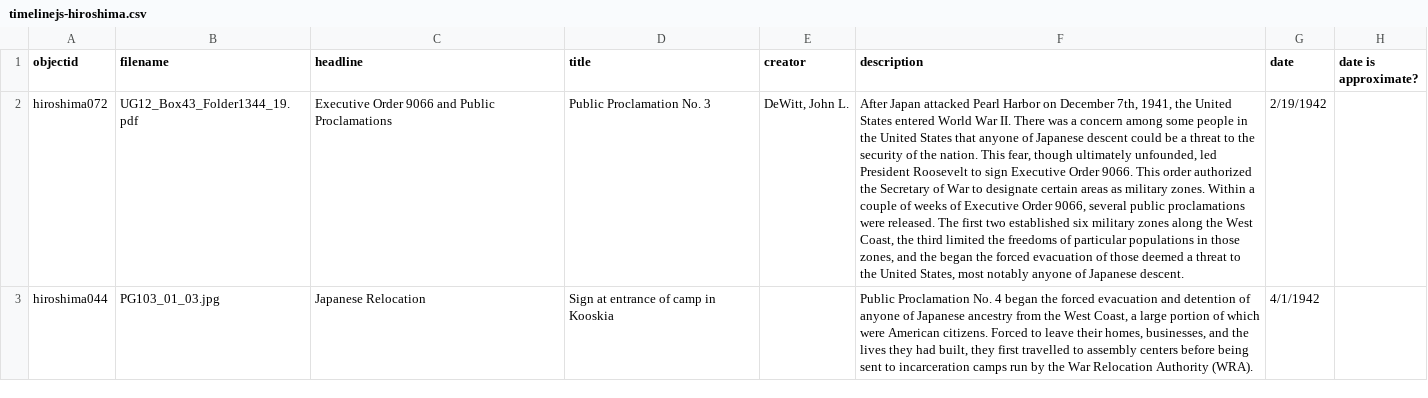
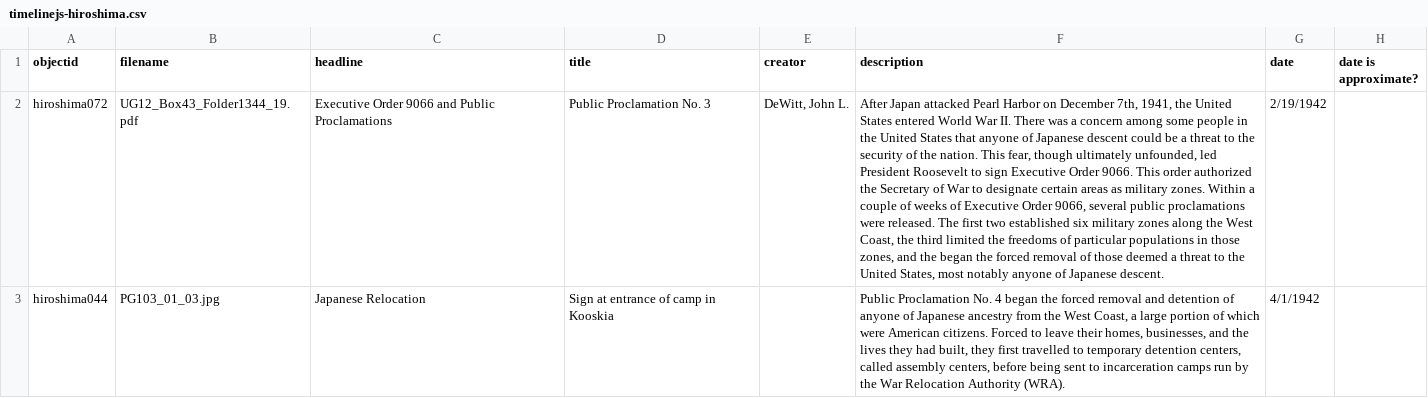
Before and after one commit to uidaholib/collectionbuilder-sa-spec-exhibits, a CSV file: _data/timelinejs-hiroshima.csv, drawn as a sheet; only a part is shown; the diff covers the shown part only; the diff names each change by its address in the sheet, - before the commit and + after, or states it on an @@ line.

Commit message:
switching language to JACL preferred terms

```diff
--- a/_data/timelinejs-hiroshima.csv
+++ b/_data/timelinejs-hiroshima.csv
-F2 (description): …the forced evacuation of those…
+F2 (description): …the forced removal of those…
-F3 (description): …the forced evacuation and detention of anyone of Japanese ancestry from the West Coast, a large portion of which were American citizens. Forced to leave their homes, businesses, and the lives they had built, they first travelled to assembly centers before being…
+F3 (description): …the forced removal and detention of anyone of Japanese ancestry from the West Coast, a large portion of which were American citizens. Forced to leave their homes, businesses, and the lives they had built, they first travelled to temporary detention centers, called assembly centers, before being…
```
Also changed, not shown: 2 edited cells elsewhere in this file, 1 other file.
